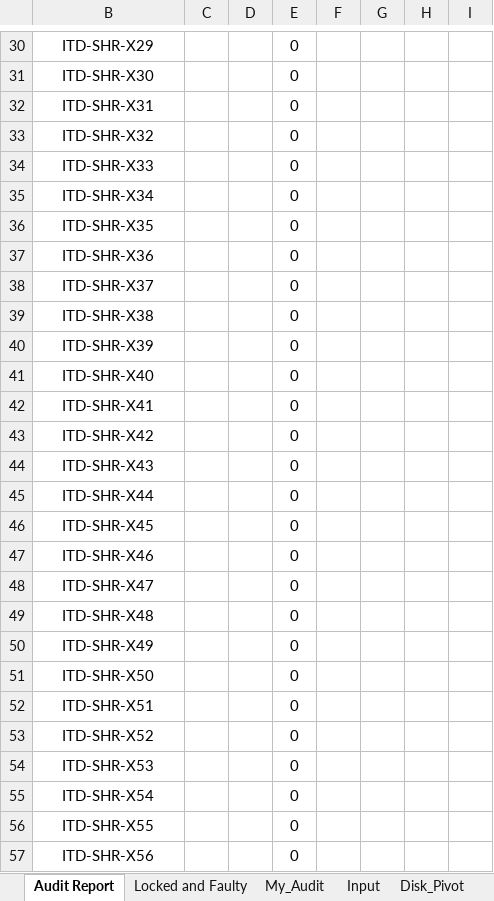
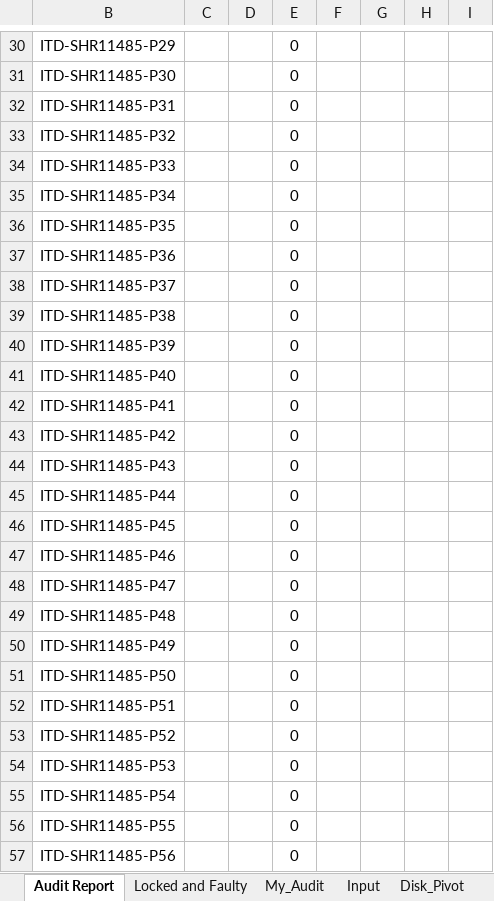
Before and after one commit to tomer-shuru/Audit, an Excel workbook: Audit.xlsm, sheet Audit Report, drawn as a sheet; only a part is shown, gaps mark what is left out; values as stored, in another font and other column widths than the file's, no borders; the diff covers the shown part only; the diff names each change by its address in the sheet, - before the commit and + after, or states it on an @@ line.

```diff
--- a/Audit.xlsm (sheet Audit Report)
+++ b/Audit.xlsm (sheet Audit Report)
-B30: ITD-SHR-X29
+B30: ITD-SHR11485-P29
-B31: ITD-SHR-X30
+B31: ITD-SHR11485-P30
-B32: ITD-SHR-X31
+B32: ITD-SHR11485-P31
-B33: ITD-SHR-X32
+B33: ITD-SHR11485-P32
-B34: ITD-SHR-X33
+B34: ITD-SHR11485-P33
-B35: ITD-SHR-X34
+B35: ITD-SHR11485-P34
-B36: ITD-SHR-X35
+B36: ITD-SHR11485-P35
-B37: ITD-SHR-X36
+B37: ITD-SHR11485-P36
-B38: ITD-SHR-X37
+B38: ITD-SHR11485-P37
-B39: ITD-SHR-X38
+B39: ITD-SHR11485-P38
-B40: ITD-SHR-X39
+B40: ITD-SHR11485-P39
-B41: ITD-SHR-X40
+B41: ITD-SHR11485-P40
-B42: ITD-SHR-X41
+B42: ITD-SHR11485-P41
-B43: ITD-SHR-X42
+B43: ITD-SHR11485-P42
-B44: ITD-SHR-X43
+B44: ITD-SHR11485-P43
-B45: ITD-SHR-X44
+B45: ITD-SHR11485-P44
-B46: ITD-SHR-X45
+B46: ITD-SHR11485-P45
-B47: ITD-SHR-X46
+B47: ITD-SHR11485-P46
-B48: ITD-SHR-X47
+B48: ITD-SHR11485-P47
-B49: ITD-SHR-X48
+B49: ITD-SHR11485-P48
-B50: ITD-SHR-X49
+B50: ITD-SHR11485-P49
-B51: ITD-SHR-X50
+B51: ITD-SHR11485-P50
-B52: ITD-SHR-X51
+B52: ITD-SHR11485-P51
-B53: ITD-SHR-X52
+B53: ITD-SHR11485-P52
-B54: ITD-SHR-X53
+B54: ITD-SHR11485-P53
-B55: ITD-SHR-X54
+B55: ITD-SHR11485-P54
-B56: ITD-SHR-X55
+B56: ITD-SHR11485-P55
-B57: ITD-SHR-X56
+B57: ITD-SHR11485-P56
```
Also changed, not shown: 1 removed row and 129 edited cells elsewhere in this sheet, sheet Disk_Pivot, sheet My_Audit, sheet Input, sheet Disk_Pivot_Data, hidden cells.
